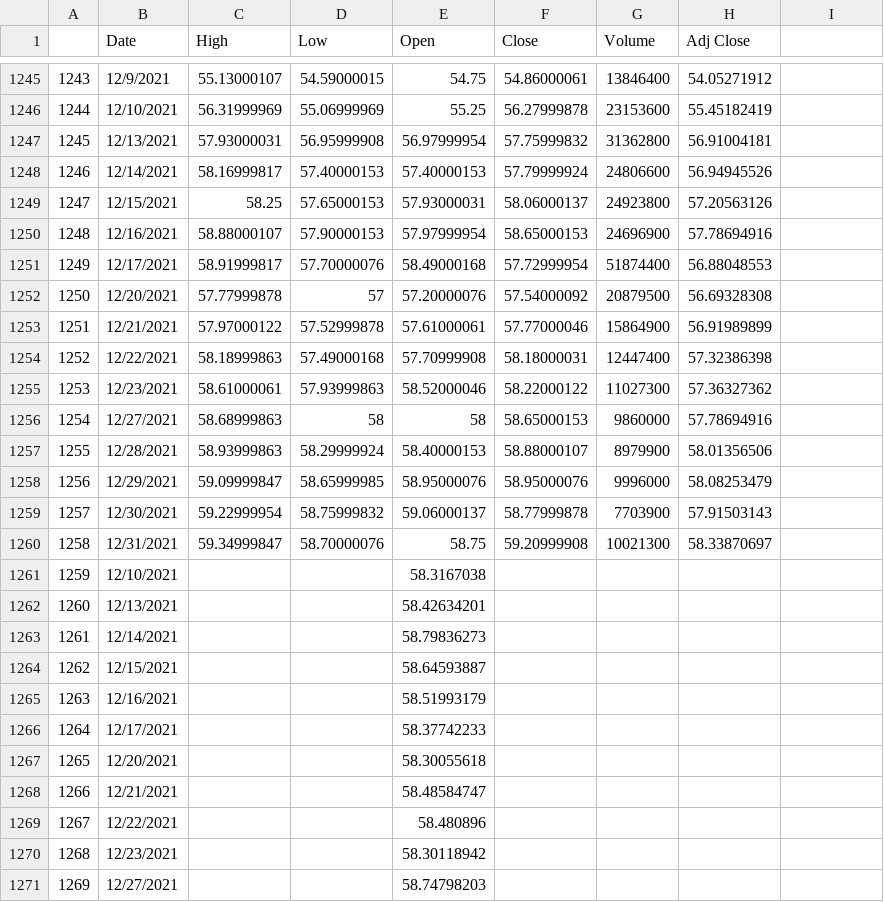
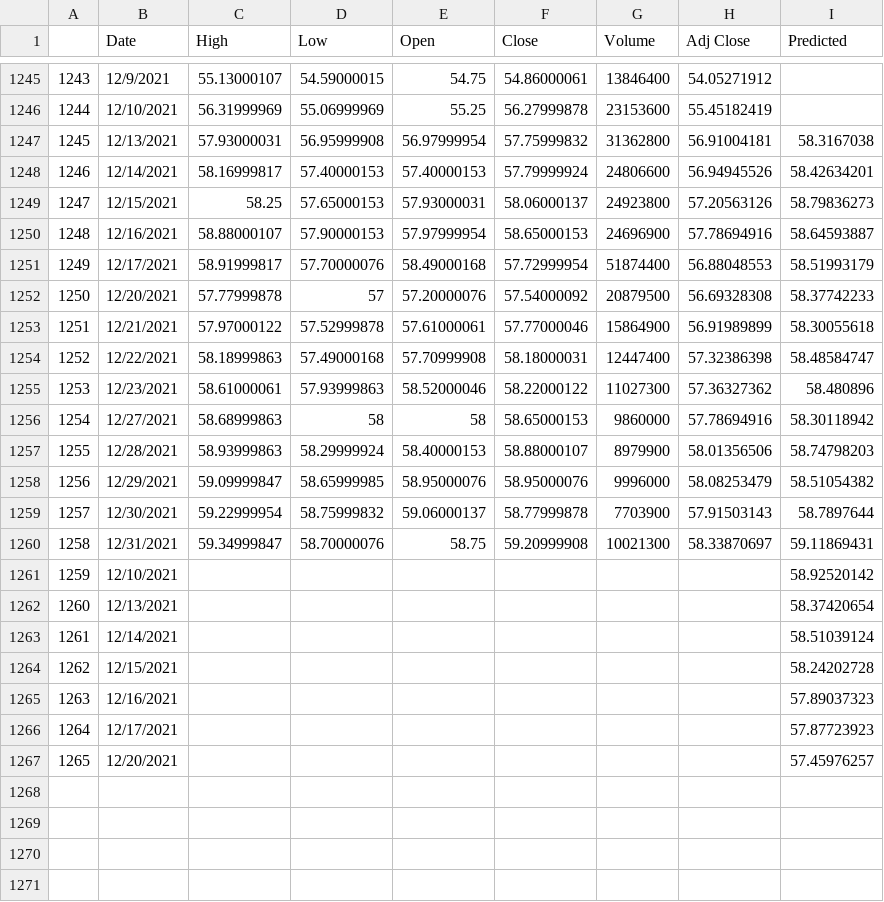
Before and after one commit to Red-Nova/NASDAQ-SSE-ML-Stock-Predictions, a CSV file: Backend/ML/DOW50/KO_data.csv, drawn as a sheet; only a part is shown, gaps mark what is left out; the diff covers the shown part only.

```diff
--- a/Backend/ML/DOW50/KO_data.csv
+++ b/Backend/ML/DOW50/KO_data.csv
@@ -1 +1 @@
-,Date,High,Low,Open,Close,Volume,Adj Close
+,Date,High,Low,Open,Close,Volume,Adj Close,Predicted
@@ -1247,25 +1247,21 @@
-1245,12/13/2021,57.93000031,56.95999908,56.97999954,57.75999832,31362800,56.91004181
-1246,12/14/2021,58.16999817,57.40000153,57.40000153,57.79999924,24806600,56.94945526
-1247,12/15/2021,58.25,57.65000153,57.93000031,58.06000137,24923800,57.20563126
-1248,12/16/2021,58.88000107,57.90000153,57.97999954,58.65000153,24696900,57.78694916
-1249,12/17/2021,58.91999817,57.70000076,58.49000168,57.72999954,51874400,56.88048553
-1250,12/20/2021,57.77999878,57,57.20000076,57.54000092,20879500,56.69328308
-1251,12/21/2021,57.97000122,57.52999878,57.61000061,57.77000046,15864900,56.91989899
-1252,12/22/2021,58.18999863,57.49000168,57.70999908,58.18000031,12447400,57.32386398
-1253,12/23/2021,58.61000061,57.93999863,58.52000046,58.22000122,11027300,57.36327362
-1254,12/27/2021,58.68999863,58,58,58.65000153,9860000,57.78694916
-1255,12/28/2021,58.93999863,58.29999924,58.40000153,58.88000107,8979900,58.01356506
-1256,12/29/2021,59.09999847,58.65999985,58.95000076,58.95000076,9996000,58.08253479
-1257,12/30/2021,59.22999954,58.75999832,59.06000137,58.77999878,7703900,57.91503143
-1258,12/31/2021,59.34999847,58.70000076,58.75,59.20999908,10021300,58.33870697
-1259,12/10/2021,,,58.3167038,,,
-1260,12/13/2021,,,58.42634201,,,
-1261,12/14/2021,,,58.79836273,,,
-1262,12/15/2021,,,58.64593887,,,
-1263,12/16/2021,,,58.51993179,,,
-1264,12/17/2021,,,58.37742233,,,
-1265,12/20/2021,,,58.30055618,,,
-1266,12/21/2021,,,58.48584747,,,
-1267,12/22/2021,,,58.480896,,,
-1268,12/23/2021,,,58.30118942,,,
-1269,12/27/2021,,,58.74798203,,,
+1245,12/13/2021,57.93000031,56.95999908,56.97999954,57.75999832,31362800,56.91004181,58.3167038
+1246,12/14/2021,58.16999817,57.40000153,57.40000153,57.79999924,24806600,56.94945526,58.42634201
+1247,12/15/2021,58.25,57.65000153,57.93000031,58.06000137,24923800,57.20563126,58.79836273
+1248,12/16/2021,58.88000107,57.90000153,57.97999954,58.65000153,24696900,57.78694916,58.64593887
+1249,12/17/2021,58.91999817,57.70000076,58.49000168,57.72999954,51874400,56.88048553,58.51993179
+1250,12/20/2021,57.77999878,57,57.20000076,57.54000092,20879500,56.69328308,58.37742233
+1251,12/21/2021,57.97000122,57.52999878,57.61000061,57.77000046,15864900,56.91989899,58.30055618
+1252,12/22/2021,58.18999863,57.49000168,57.70999908,58.18000031,12447400,57.32386398,58.48584747
+1253,12/23/2021,58.61000061,57.93999863,58.52000046,58.22000122,11027300,57.36327362,58.480896
+1254,12/27/2021,58.68999863,58,58,58.65000153,9860000,57.78694916,58.30118942
+1255,12/28/2021,58.93999863,58.29999924,58.40000153,58.88000107,8979900,58.01356506,58.74798203
+1256,12/29/2021,59.09999847,58.65999985,58.95000076,58.95000076,9996000,58.08253479,58.51054382
+1257,12/30/2021,59.22999954,58.75999832,59.06000137,58.77999878,7703900,57.91503143,58.7897644
+1258,12/31/2021,59.34999847,58.70000076,58.75,59.20999908,10021300,58.33870697,59.11869431
+1259,12/10/2021,,,,,,,58.92520142
+1260,12/13/2021,,,,,,,58.37420654
+1261,12/14/2021,,,,,,,58.51039124
+1262,12/15/2021,,,,,,,58.24202728
+1263,12/16/2021,,,,,,,57.89037323
+1264,12/17/2021,,,,,,,57.87723923
+1265,12/20/2021,,,,,,,57.45976257
```
Also changed, not shown: 10 removed rows elsewhere in this file, Backend/ML/DOW50/AAPL_data.csv, Backend/ML/DOW50/ABBV_data.csv, 47 other files.
